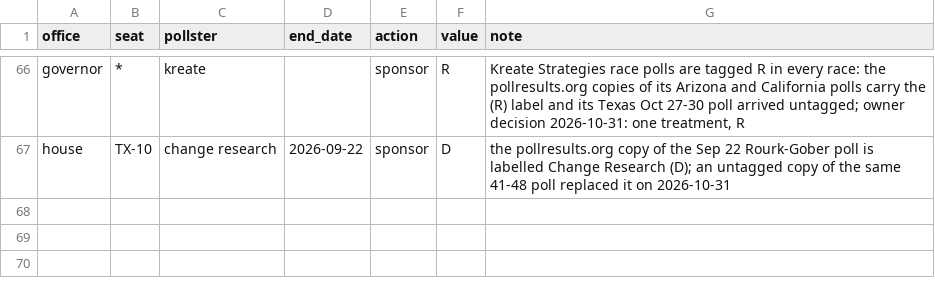
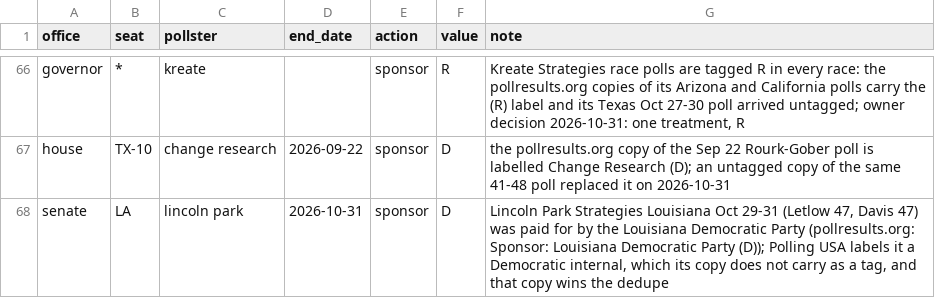
Before and after one commit to scorvec/midterms-2026, a CSV file: data/manual/poll_corrections.csv, drawn as a sheet; only a part is shown, gaps mark what is left out.

```diff
--- a/data/manual/poll_corrections.csv
+++ b/data/manual/poll_corrections.csv
@@ -67 +67,2 @@ governor,*,kreate,,sponsor,R,"Kreate Strategies race polls are tagged R in every
 house,TX-10,change research,2026-09-22,sponsor,D,"the pollresults.org copy of the Sep 22 Rourk-Gober poll is labelled Change Research (D); an untagged copy of the same 41-48 poll replaced it on 2026-10-31"
+senate,LA,lincoln park,2026-10-31,sponsor,D,"Lincoln Park Strategies Louisiana Oct 29-31 (Letlow 47, Davis 47) was paid for by the Louisiana Democratic Party (pollresults.org: Sponsor: Louisiana Democratic Party (D)); Polling USA labels it a Democratic internal, which its copy does not carry as a tag, and that copy wins the dedupe"
```
